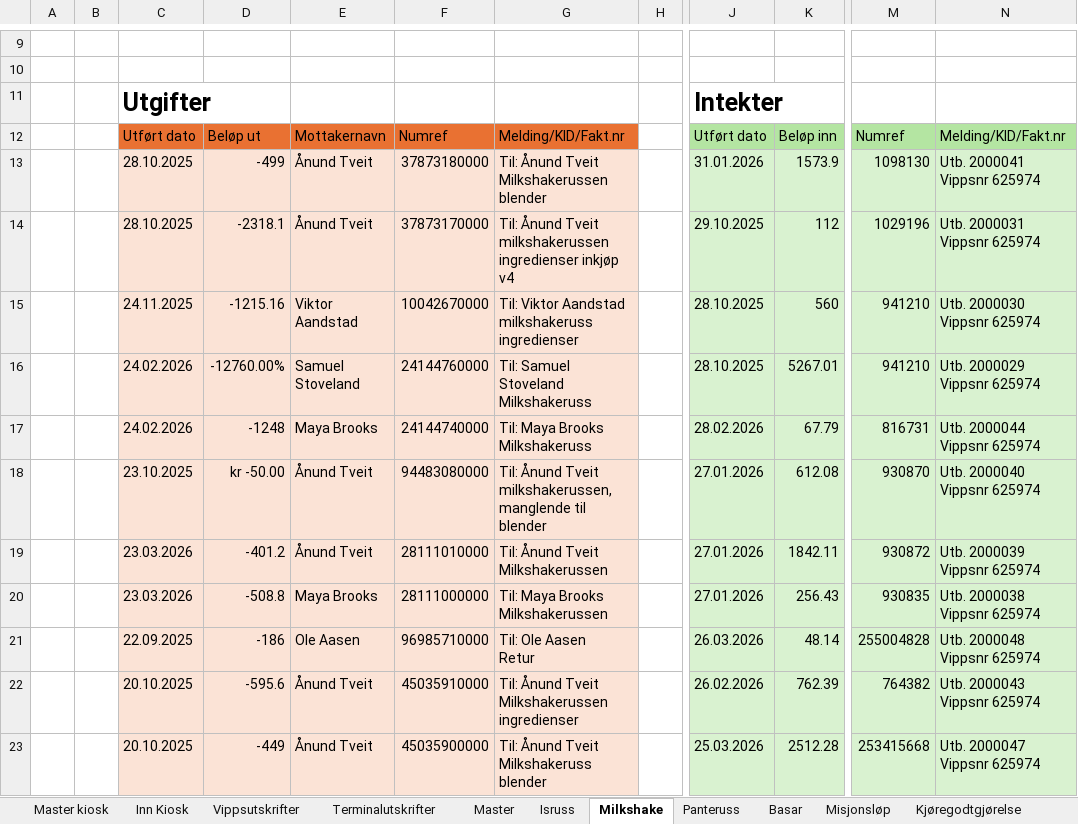
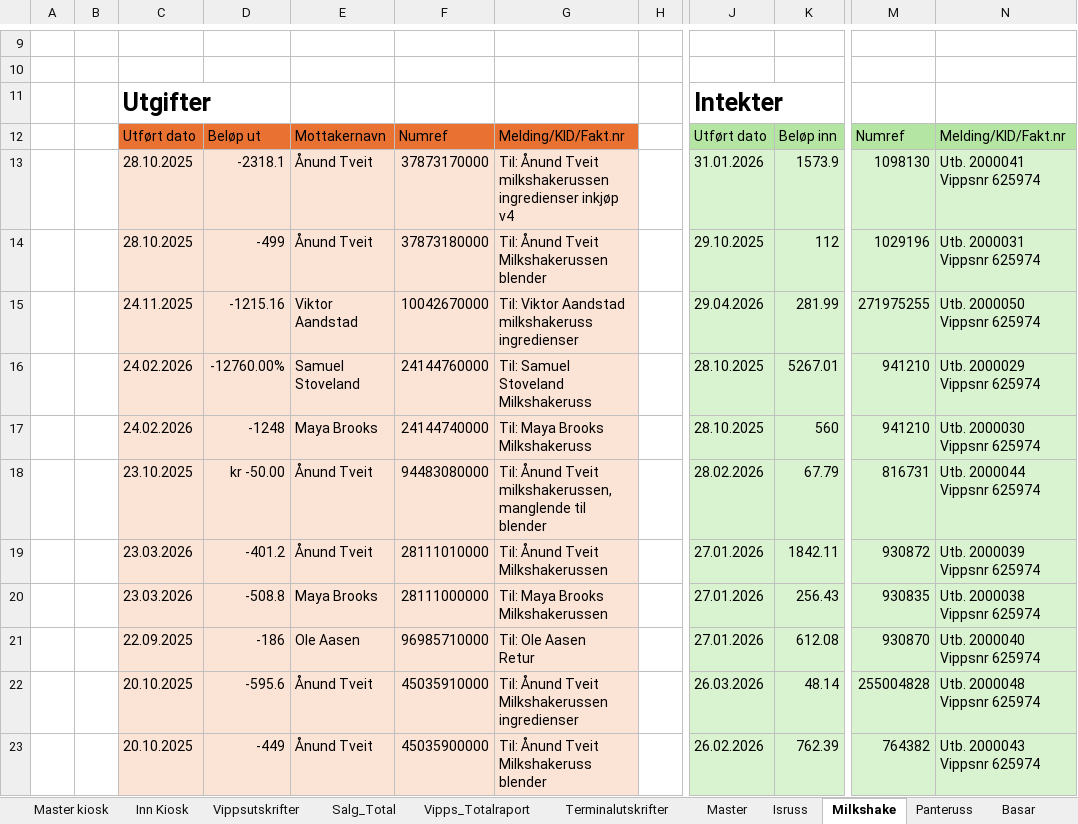
Before and after one commit to CarlMartinL/Russens-regnskap, an Excel workbook: Regnskap/Russens Regnskap Helautomatisert.xlsx, sheet Milkshake, drawn as a sheet; only a part is shown, gaps mark what is left out; values as stored, in another font and other column widths than the file's, no borders; ↵ is a line break in a cell; the diff covers the shown part only; the diff names each change by its address in the sheet, - before the commit and + after, or states it on an @@ line.

```diff
--- a/Regnskap/Russens Regnskap Helautomatisert.xlsx (sheet Milkshake)
+++ b/Regnskap/Russens Regnskap Helautomatisert.xlsx (sheet Milkshake)
@@ sheet tab unhidden: Salg_Total @@
@@ sheet tab unhidden: Vipps_Totalraport @@
-D13: -499
+D13: -2318.1
-F13: 37873180000
+F13: 37873170000
-G13: …Ånund Tveit ↵ Milkshakerussen blender
+G13: …Ånund Tveit ↵ milkshakerussen ingredienser inkjøp v4
-D14: -2318.1
+D14: -499
-F14: 37873170000
+F14: 37873180000
-G14: …Ånund Tveit ↵ milkshakerussen ingredienser inkjøp v4
+G14: …Ånund Tveit ↵ Milkshakerussen blender
-J15: 28.10.2025
+J15: 29.04.2026
-K15: 560
+K15: 281.99
-M15: 941210
+M15: 271975255
-N15: Utb. 2000030 Vippsnr 625974
+N15: Utb. 2000050 Vippsnr 625974
-J17: 28.02.2026
+J17: 28.10.2025
-K17: 67.79
+K17: 560
-M17: 816731
+M17: 941210
-N17: Utb. 2000044 Vippsnr 625974
+N17: Utb. 2000030 Vippsnr 625974
-J18: 27.01.2026
+J18: 28.02.2026
-K18: 612.08
+K18: 67.79
-M18: 930870
+M18: 816731
-N18: Utb. 2000040 Vippsnr 625974
+N18: Utb. 2000044 Vippsnr 625974
-J21: 26.03.2026
+J21: 27.01.2026
-K21: 48.14
+K21: 612.08
-M21: 255004828
+M21: 930870
-N21: Utb. 2000048 Vippsnr 625974
+N21: Utb. 2000040 Vippsnr 625974
-J22: 26.02.2026
+J22: 26.03.2026
-K22: 762.39
+K22: 48.14
-M22: 764382
+M22: 255004828
-N22: Utb. 2000043 Vippsnr 625974
+N22: Utb. 2000048 Vippsnr 625974
-J23: 25.03.2026
+J23: 26.02.2026
-K23: 2512.28
+K23: 762.39
-M23: 253415668
+M23: 764382
-N23: Utb. 2000047 Vippsnr 625974
+N23: Utb. 2000043 Vippsnr 625974
```
Also changed, not shown: 7 added rows and 42 edited cells elsewhere in this sheet, sheet Master, sheet Master kiosk, sheet Vippsutskrifter, sheet Inn Kiosk, sheet Redaksjonen, sheet Terminalutskrifter, 6 more sheets, other sheet tabs, formulas that keep their value, Transaksjoner.xlsx, python.xlsx, 1 other file.
